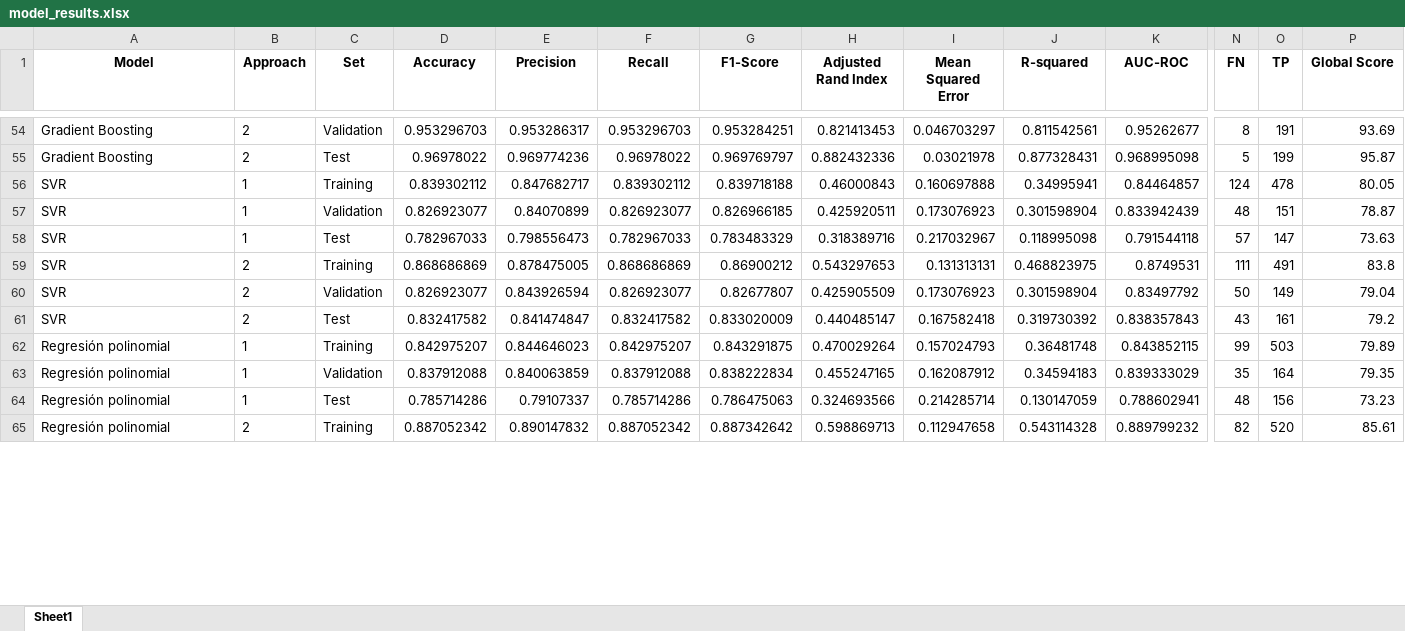
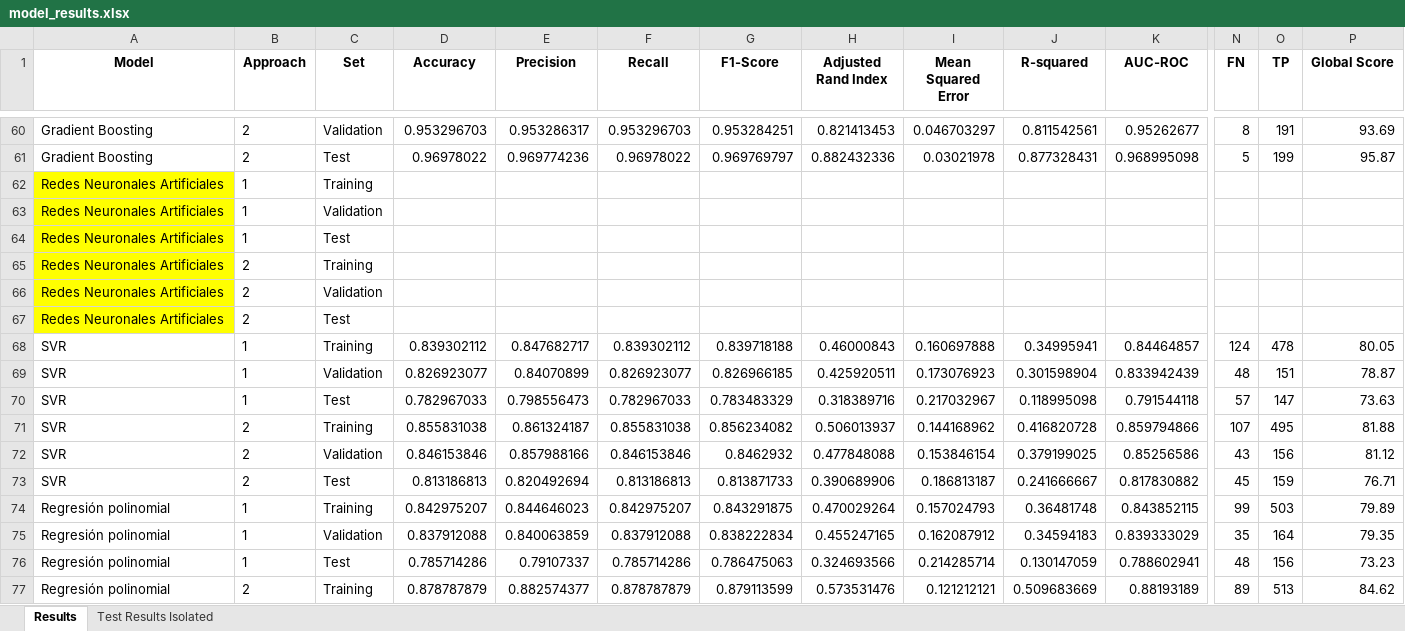
Before and after one commit to Lusku/kschool_master, an Excel workbook: model_results.xlsx, sheet Results, drawn as a sheet; only a part is shown, gaps mark what is left out; values as stored, in another font and other column widths than the file's, no borders; removed rows and columns are numbered as before the commit, all else as after; rows hold the shown columns only; the diff covers the shown part only; the diff names each change by its address in the sheet, - before the commit and + after, or states it on an @@ line.

Commit message:
[correciones-2] - Limpieza de notebooks + explicaciones + Conclusiones + model_results con resultados finales

```diff
--- a/model_results.xlsx (sheet Results)
+++ b/model_results.xlsx (sheet Results)
-sheet tab: Sheet1
+sheet tab: Results
+sheet tab: Test Results Isolated
+row 62: Redes Neuronales Artificiales | 1 | Training
+row 63: Redes Neuronales Artificiales | 1 | Validation
+row 64: Redes Neuronales Artificiales | 1 | Test
+row 65: Redes Neuronales Artificiales | 2 | Training
+row 66: Redes Neuronales Artificiales | 2 | Validation
+row 67: Redes Neuronales Artificiales | 2 | Test
-row 59: SVR | 2 | Training | 0.868686869 | 0.878475005 | 0.868686869 | 0.86900212 | 0.543297653 | 0.131313131 | 0.468823975 | 0.8749531 | 111 | 491 | 83.8
+row 71: SVR | 2 | Training | 0.855831038 | 0.861324187 | 0.855831038 | 0.856234082 | 0.506013937 | 0.144168962 | 0.416820728 | 0.859794866 | 107 | 495 | 81.88
-D72 (Accuracy): 0.826923077
+D72 (Accuracy): 0.846153846
-E72 (Precision): 0.843926594
+E72 (Precision): 0.857988166
-F72 (Recall): 0.826923077
+F72 (Recall): 0.846153846
-G72 (F1-Score): 0.82677807
+G72 (F1-Score): 0.8462932
-H72 (Adjusted Rand Index): 0.425905509
+H72 (Adjusted Rand Index): 0.477848088
-I72 (Mean Squared Error): 0.173076923
+I72 (Mean Squared Error): 0.153846154
-J72 (R-squared): 0.301598904
+J72 (R-squared): 0.379199025
-K72 (AUC-ROC): 0.83497792
+K72 (AUC-ROC): 0.85256586
-N72 (FN): 50
+N72 (FN): 43
-O72 (TP): 149
+O72 (TP): 156
-P72 (Global Score): 79.04
+P72 (Global Score): 81.12
-row 61: SVR | 2 | Test | 0.832417582 | 0.841474847 | 0.832417582 | 0.833020009 | 0.440485147 | 0.167582418 | 0.319730392 | 0.838357843 | 43 | 161 | 79.2
+row 73: SVR | 2 | Test | 0.813186813 | 0.820492694 | 0.813186813 | 0.813871733 | 0.390689906 | 0.186813187 | 0.241666667 | 0.817830882 | 45 | 159 | 76.71
-row 65: Regresión polinomial | 2 | Training | 0.887052342 | 0.890147832 | 0.887052342 | 0.887342642 | 0.598869713 | 0.112947658 | 0.543114328 | 0.889799232 | 82 | 520 | 85.61
+row 77: Regresión polinomial | 2 | Training | 0.878787879 | 0.882574377 | 0.878787879 | 0.879113599 | 0.573531476 | 0.121212121 | 0.509683669 | 0.88193189 | 89 | 513 | 84.62
```
Also changed, not shown: 69 added rows, 30 removed rows and 75 edited cells elsewhere in this sheet, 3 other files.
